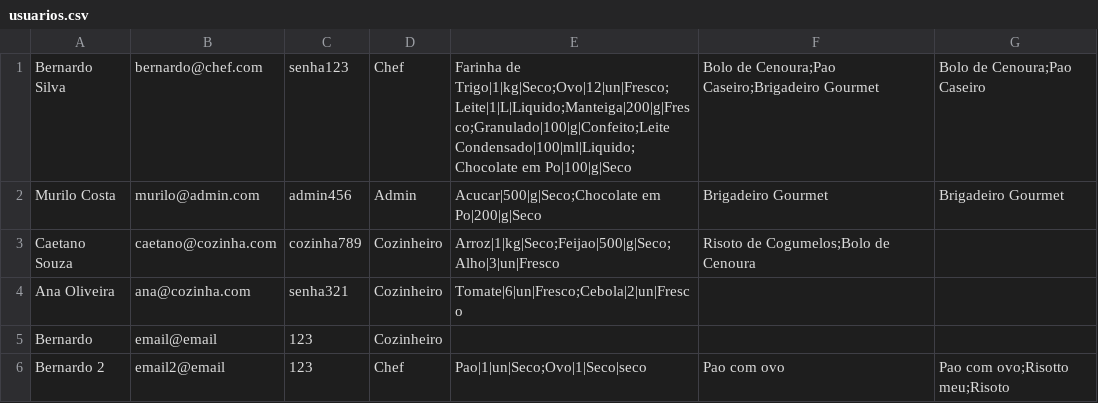
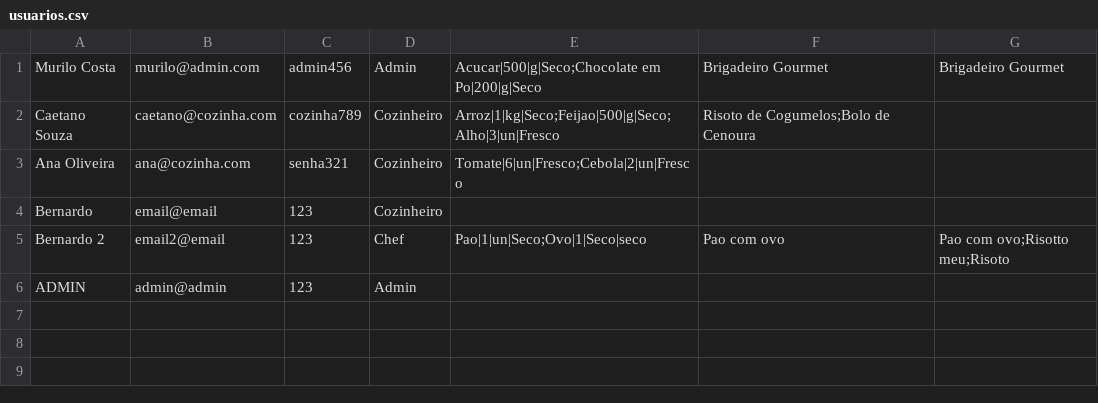
Before and after one commit to WillianJunior/PDS2-2026-PF-grupo12, a CSV file: data/usuarios.csv, drawn as a sheet; removed rows and columns are numbered as before the commit, all else as after; the diff names each change by its address in the sheet, - before the commit and + after, or states it on an @@ line.

Commit message:
corrigindo main para aceitar o novo metodo de admin e atualizando o readme completo

```diff
--- a/data/usuarios.csv
+++ b/data/usuarios.csv
-row 1: Bernardo Silva | bernardo@chef.com | senha123 | Chef | Farinha de Trigo|1|kg|Seco;Ovo|12|un|Fresco;Leite|1|L|Liquido;Manteiga|200|g|Fresco;Granulado|100|g|Confeito;Leite Condensado|100|ml|Liquido;Chocolate em Po|100|g|Seco | Bolo de Cenoura;Pao Caseiro;Brigadeiro Gourmet | Bolo de Cenoura;Pao Caseiro
+row 6: ADMIN | admin@admin | 123 | Admin
```
Also changed, not shown: 2 other files.
